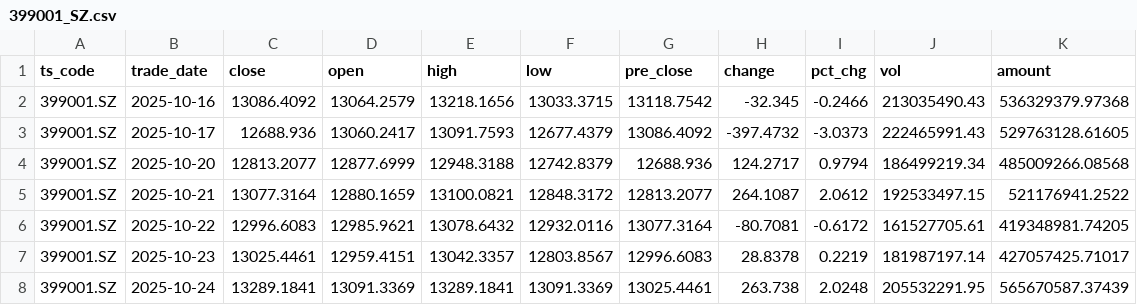
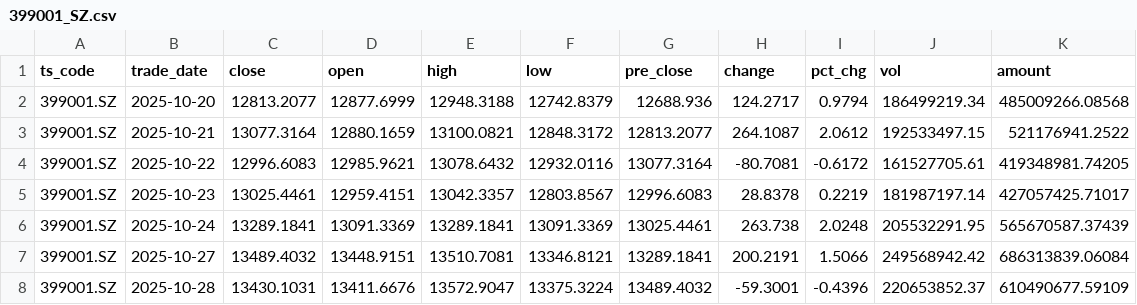
Before and after one commit to mountainguan/Chanlun_Tutor, a CSV file: data/fund_tracker_cache/indexes/399001_SZ.csv, drawn as a sheet; only a part is shown; the shorter side is filled out with more unchanged rows; the diff names each change by its address in the sheet, - before the commit and + after, or states it on an @@ line.

```diff
--- a/data/fund_tracker_cache/indexes/399001_SZ.csv
+++ b/data/fund_tracker_cache/indexes/399001_SZ.csv
-row 2: 399001.SZ | 2025-10-16 | 13086.4092 | 13064.2579 | 13218.1656 | 13033.3715 | 13118.7542 | -32.345 | -0.2466 | 213035490.43 | 536329379.97368
-row 3: 399001.SZ | 2025-10-17 | 12688.936 | 13060.2417 | 13091.7593 | 12677.4379 | 13086.4092 | -397.4732 | -3.0373 | 222465991.43 | 529763128.61605
```
Also changed, not shown: data/fund_tracker_cache/custom_indexes/000001_SH.csv, data/fund_tracker_cache/custom_indexes/000905_SH.csv, 39 other files.
